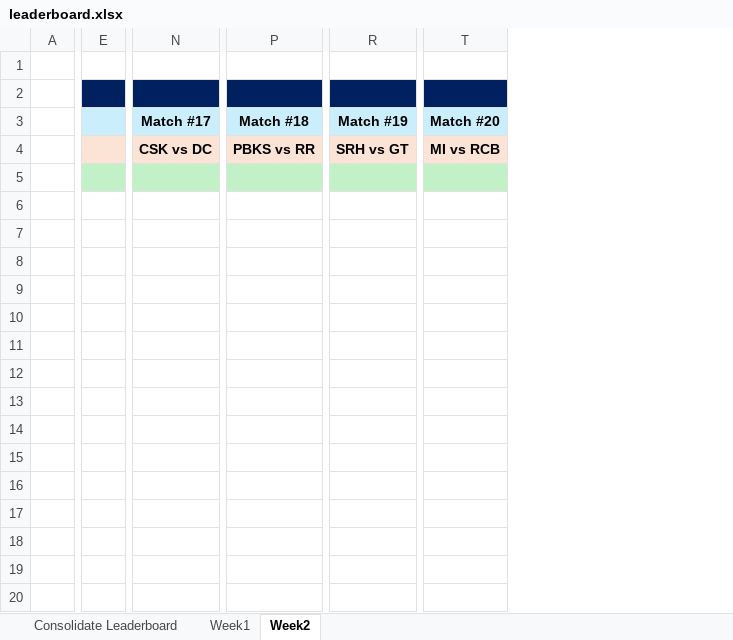
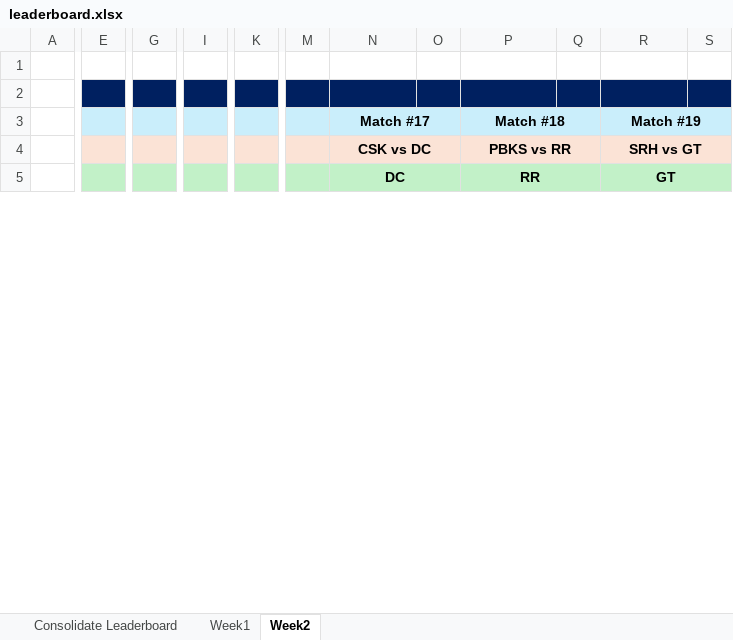
Before and after one commit to halfoctave/ipl_polls, an Excel workbook: final/leaderboard.xlsx, sheet Week2, drawn as a sheet; only a part is shown, gaps mark what is left out; values as stored, in another font and other column widths than the file's, no borders; conditional formats not drawn; removed rows and columns are numbered as before the commit, all else as after; rows hold the shown columns only; the diff covers the shown part only; the diff names each change by its address in the sheet, - before the commit and + after, or states it on an @@ line.

Commit message:
compiled week 2 resuls

```diff
--- a/final/leaderboard.xlsx (sheet Week2)
+++ b/final/leaderboard.xlsx (sheet Week2)
-column E, empty
+column E, empty
+column G, empty
+column I, empty
+column K, empty
+column M, empty
+column O, empty
+column Q, empty
-column T (Match #20), row 4: MI vs RCB
+column S, empty
-N5 (Match #17): (empty)
+N5 (Match #17): DC
-P5 (Match #18): (empty)
+P5 (Match #18): RR
-R5 (Match #19): (empty)
+R5 (Match #19): GT
-row 6: (empty)
-row 7: (empty)
-row 8: (empty)
-row 9: (empty)
-row 10: (empty)
-row 11: (empty)
-row 12: (empty)
-row 13: (empty)
-row 14: (empty)
-row 15: (empty)
-row 16: (empty)
-row 17: (empty)
-row 18: (empty)
-row 19: (empty)
-row 20: (empty)
```
Also changed, not shown: 53 added rows, 42 removed rows and 8 removed columns elsewhere in this sheet, sheet Consolidate Leaderboard, 19 other files.
